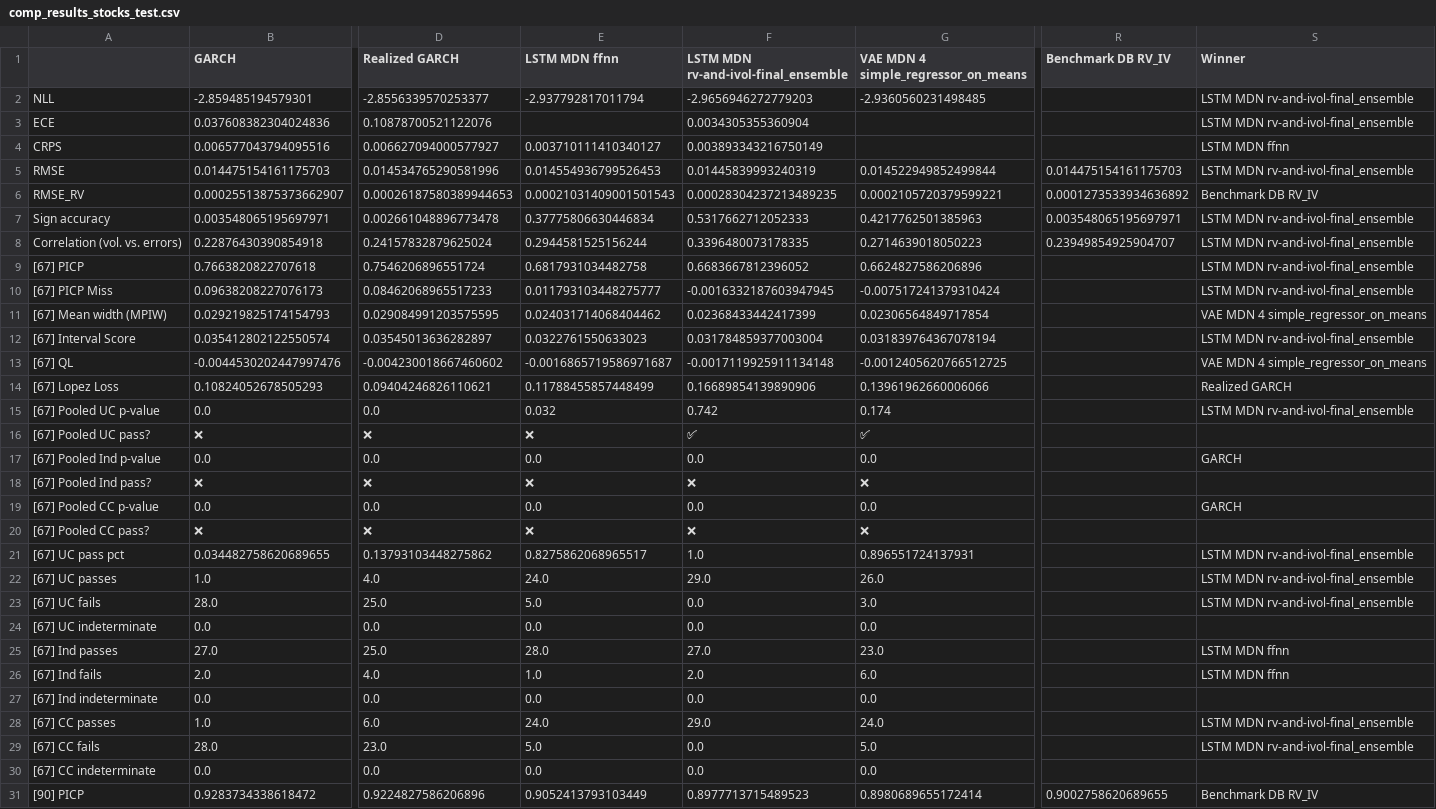
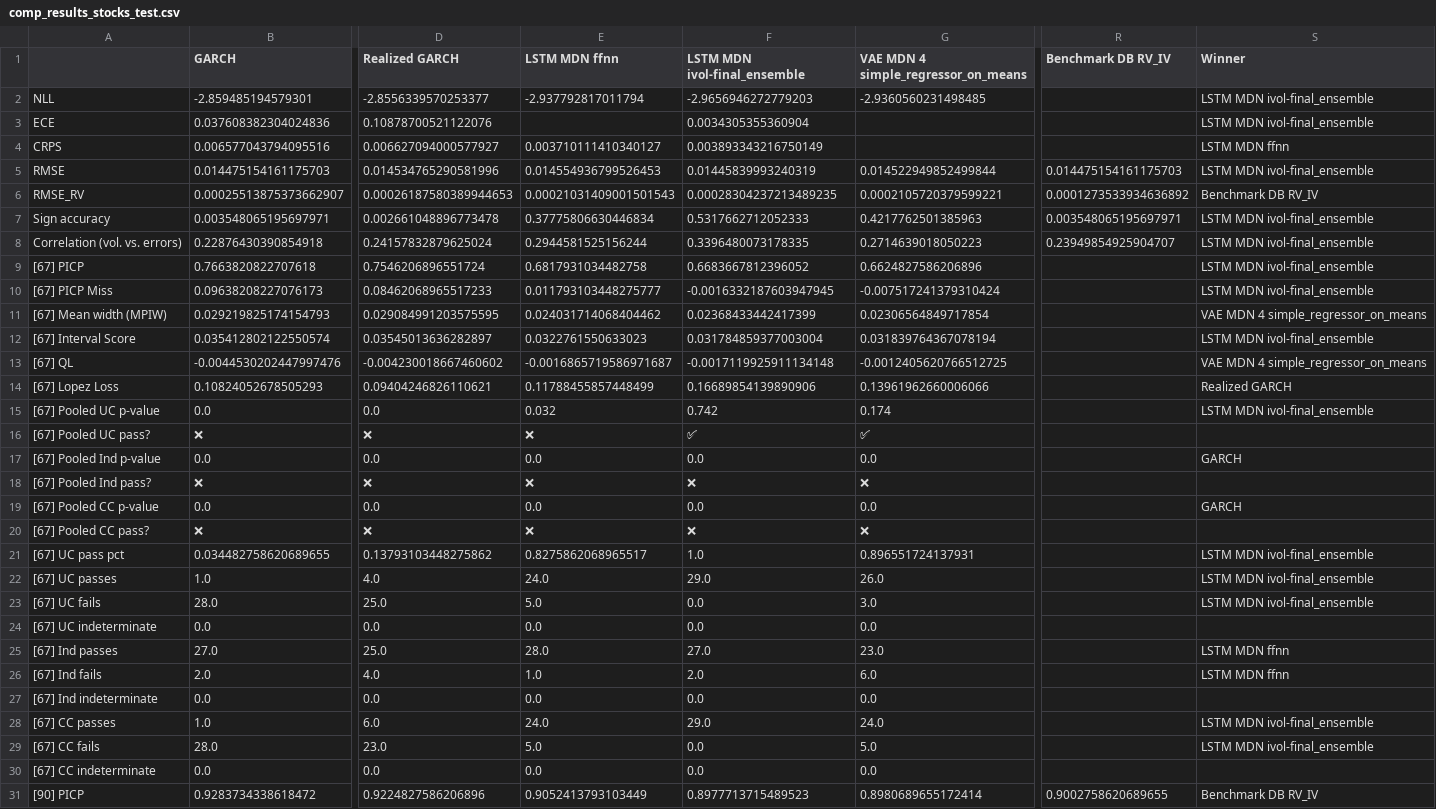
Before and after one commit to tjespe/master, a CSV file: Code/results/comp_results_stocks_test.csv, drawn as a sheet; only a part is shown, gaps mark what is left out; the diff covers the shown part only; the diff names each change by its address in the sheet, - before the commit and + after, or states it on an @@ line.

Commit message:
Add predictions for ivol-final

```diff
--- a/Code/results/comp_results_stocks_test.csv
+++ b/Code/results/comp_results_stocks_test.csv
-F1: LSTM MDN rv-and-ivol-final_ensemble
+F1: LSTM MDN ivol-final_ensemble
-S2:S3 (Winner): LSTM MDN rv-and-ivol-final_ensemble
+S2:S3 (Winner): LSTM MDN ivol-final_ensemble
-S5 (Winner): LSTM MDN rv-and-ivol-final_ensemble
+S5 (Winner): LSTM MDN ivol-final_ensemble
-S7:S10 (Winner): LSTM MDN rv-and-ivol-final_ensemble
+S7:S10 (Winner): LSTM MDN ivol-final_ensemble
-S12 (Winner): LSTM MDN rv-and-ivol-final_ensemble
+S12 (Winner): LSTM MDN ivol-final_ensemble
-S15 (Winner): LSTM MDN rv-and-ivol-final_ensemble
+S15 (Winner): LSTM MDN ivol-final_ensemble
-S21:S23 (Winner): LSTM MDN rv-and-ivol-final_ensemble
+S21:S23 (Winner): LSTM MDN ivol-final_ensemble
-S28:S29 (Winner): LSTM MDN rv-and-ivol-final_ensemble
+S28:S29 (Winner): LSTM MDN ivol-final_ensemble
```
Also changed, not shown: 18 edited cells elsewhere in this file, Code/results/comp_ranking_stocks_test.csv, 12 other files.
